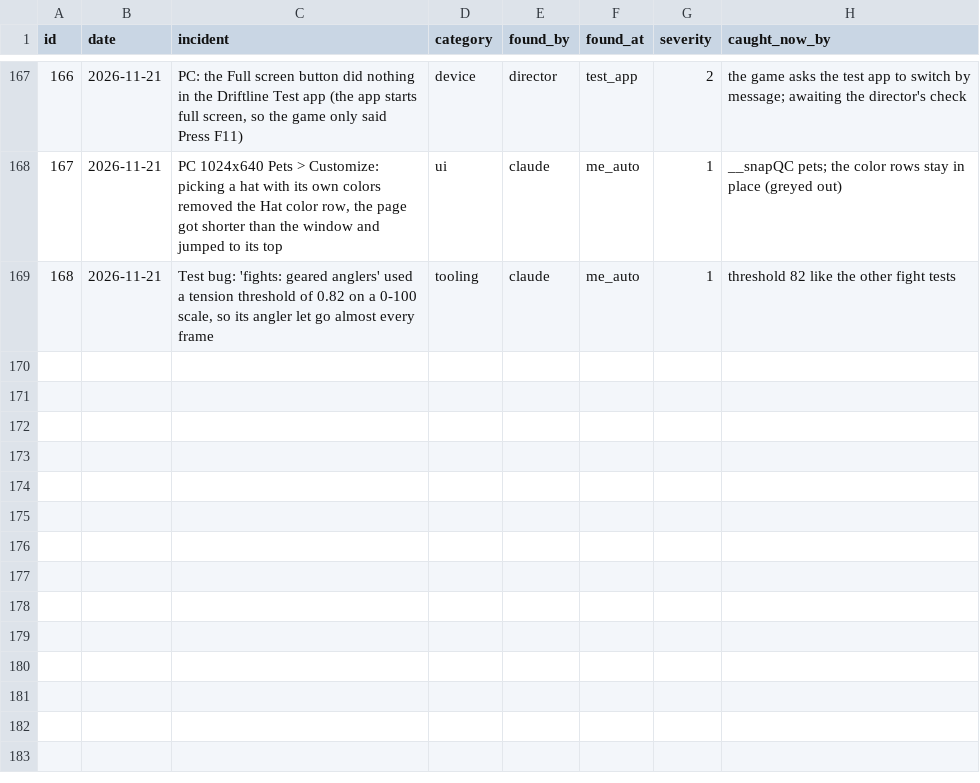
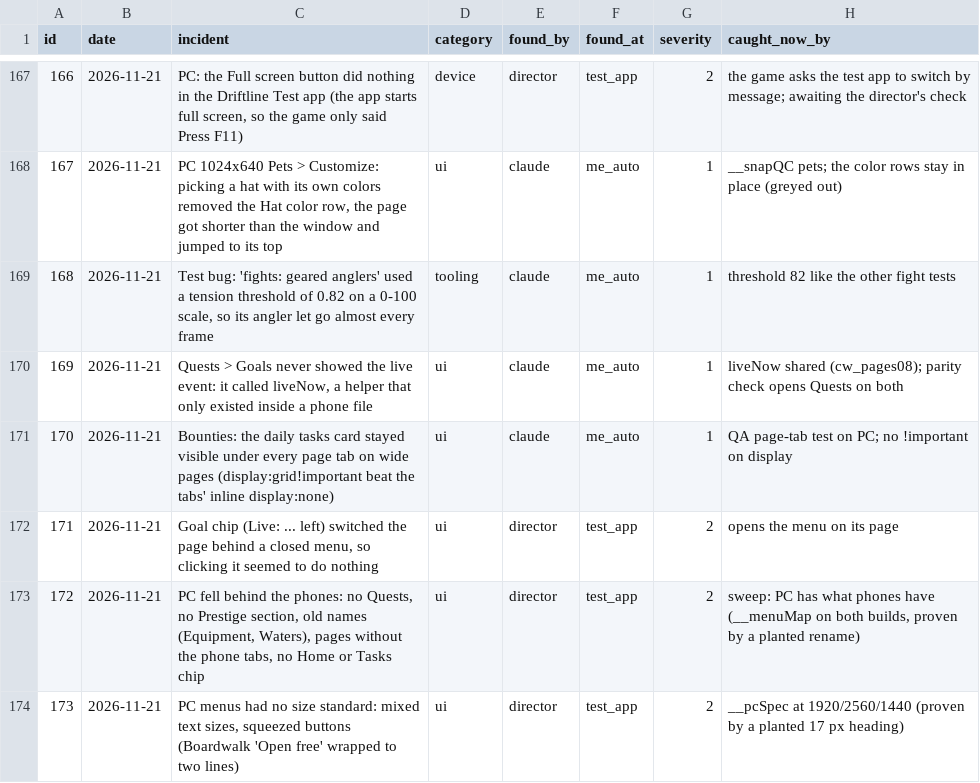
Before and after one commit to sizzentra/driftline, a CSV file: docs/qc_incidents.csv, drawn as a sheet; only a part is shown, gaps mark what is left out; the diff names each change by its address in the sheet, - before the commit and + after, or states it on an @@ line.

```diff
--- a/docs/qc_incidents.csv
+++ b/docs/qc_incidents.csv
+row 170: 169 | 2026-11-21 | Quests > Goals never showed the live event: it called liveNow, a helper that only existed inside a phone file | ui | claude | me_auto | 1 | liveNow shared (cw_pages08); parity check opens Quests on both
+row 171: 170 | 2026-11-21 | Bounties: the daily tasks card stayed visible under every page tab on wide pages (display:grid!important beat the tabs' inline display:none) | ui | claude | me_auto | 1 | QA page-tab test on PC; no !important on display
+row 172: 171 | 2026-11-21 | Goal chip (Live: ... left) switched the page behind a closed menu, so clicking it seemed to do nothing | ui | director | test_app | 2 | opens the menu on its page
+row 173: 172 | 2026-11-21 | PC fell behind the phones: no Quests, no Prestige section, old names (Equipment, Waters), pages without the phone tabs, no Home or Tasks chip | ui | director | test_app | 2 | sweep: PC has what phones have (__menuMap on both builds, proven by a planted rename)
+row 174: 173 | 2026-11-21 | PC menus had no size standard: mixed text sizes, squeezed buttons (Boardwalk 'Open free' wrapped to two lines) | ui | director | test_app | 2 | __pcSpec at 1920/2560/1440 (proven by a planted 17 px heading)
```
Also changed, not shown: 56 other files.
